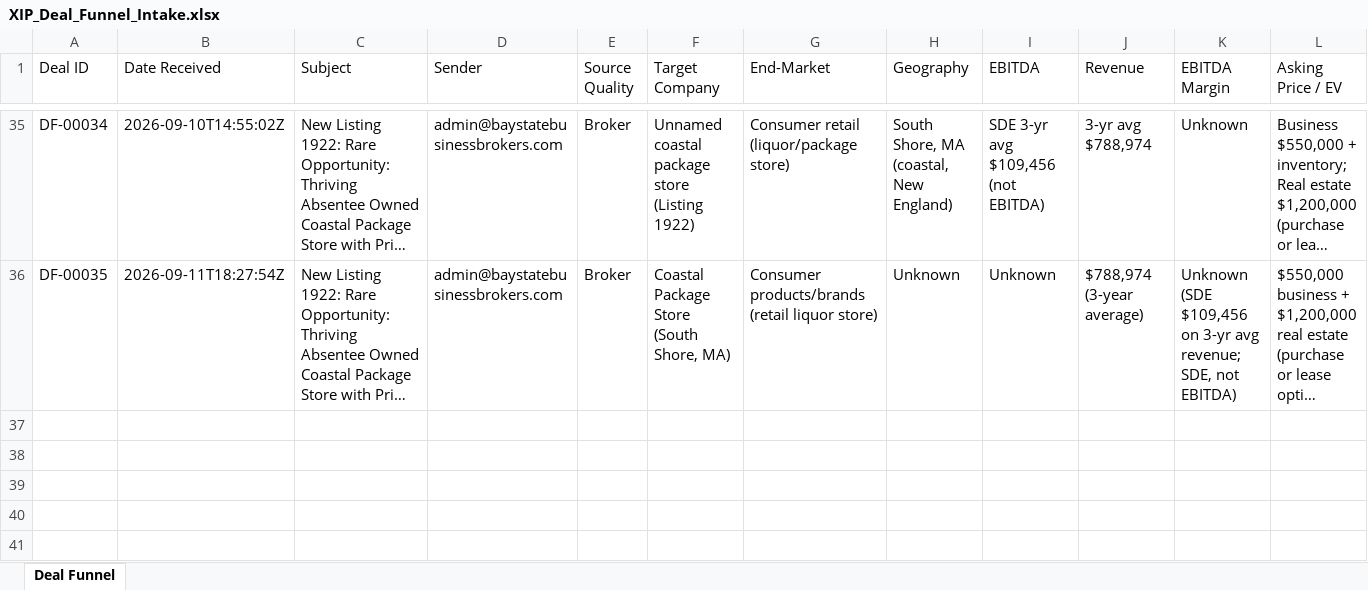
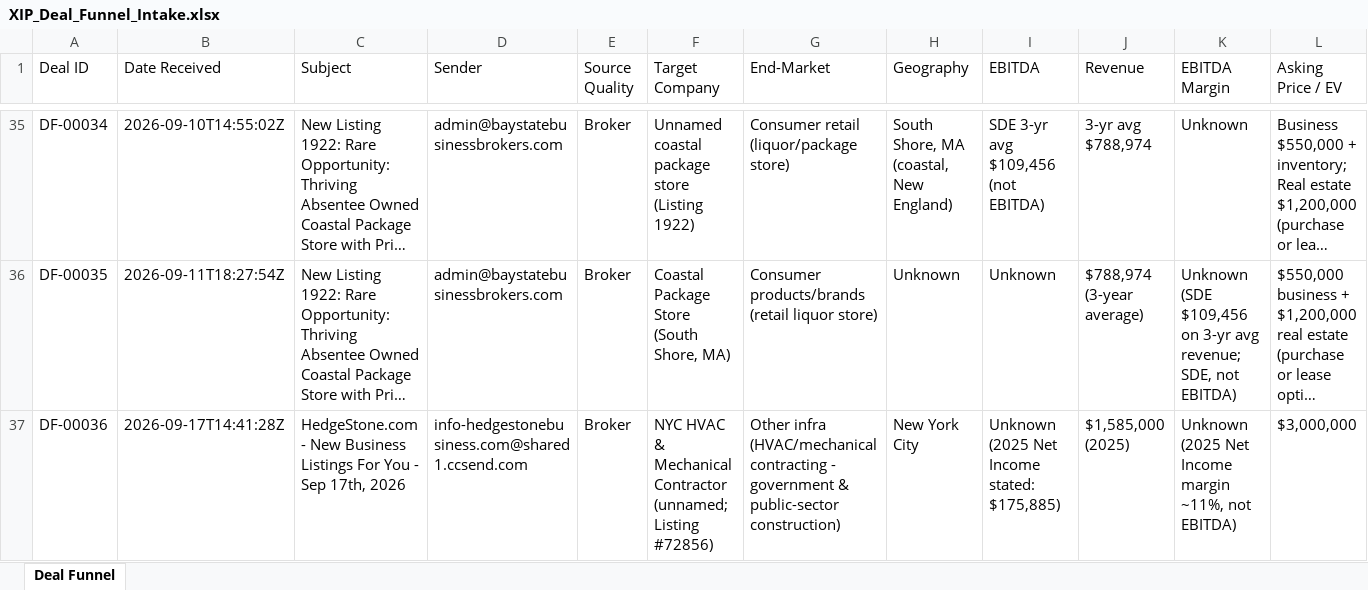
Before and after one commit to xip-nayar/xip-deal-funnel, an Excel workbook: data/XIP_Deal_Funnel_Intake.xlsx, sheet Deal Funnel, drawn as a sheet; only a part is shown, gaps mark what is left out; long unchanged cells end in …; values as stored, in another font and other column widths than the file's, no borders; rows hold the shown columns only; the diff names each change by its address in the sheet, - before the commit and + after, or states it on an @@ line.

```diff
--- a/data/XIP_Deal_Funnel_Intake.xlsx (sheet Deal Funnel)
+++ b/data/XIP_Deal_Funnel_Intake.xlsx (sheet Deal Funnel)
+row 37: DF-00036 | 2026-09-17T14:41:28Z | HedgeStone.com - New Business Listings For You - Sep 17th, 2026 | info-hedgestonebusiness.com@shared1.ccsend.com | Broker | NYC HVAC & Mechanical Contractor (unnamed; Listing #72856) | Other infra (HVAC/mechanical contracting - government & public-sector construction) | New York City | Unknown (2025 Net Income stated: $175,885) | $1,585,000 (2025) | Unknown (2025 Net Income margin ~11%, not EBITDA) | $3,000,000
```
Also changed, not shown: 2 other files.
